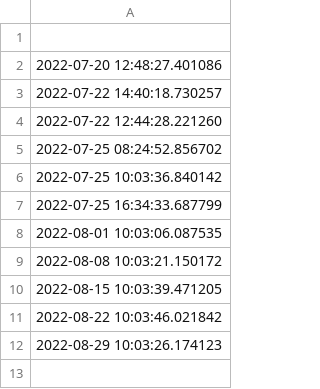
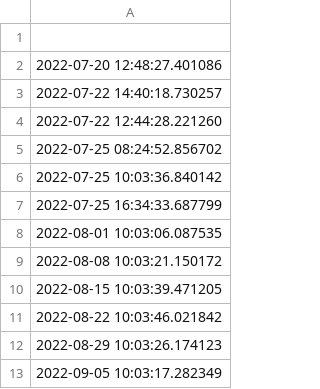
Before and after one commit to ONEcampaign/DataDive_Climate, a CSV file: output/updates.csv, drawn as a sheet.

```diff
--- a/output/updates.csv
+++ b/output/updates.csv
@@ -12 +12,2 @@
 2022-08-29 10:03:26.174123
+2022-09-05 10:03:17.282349
```
Also changed, not shown: 1 other file.
